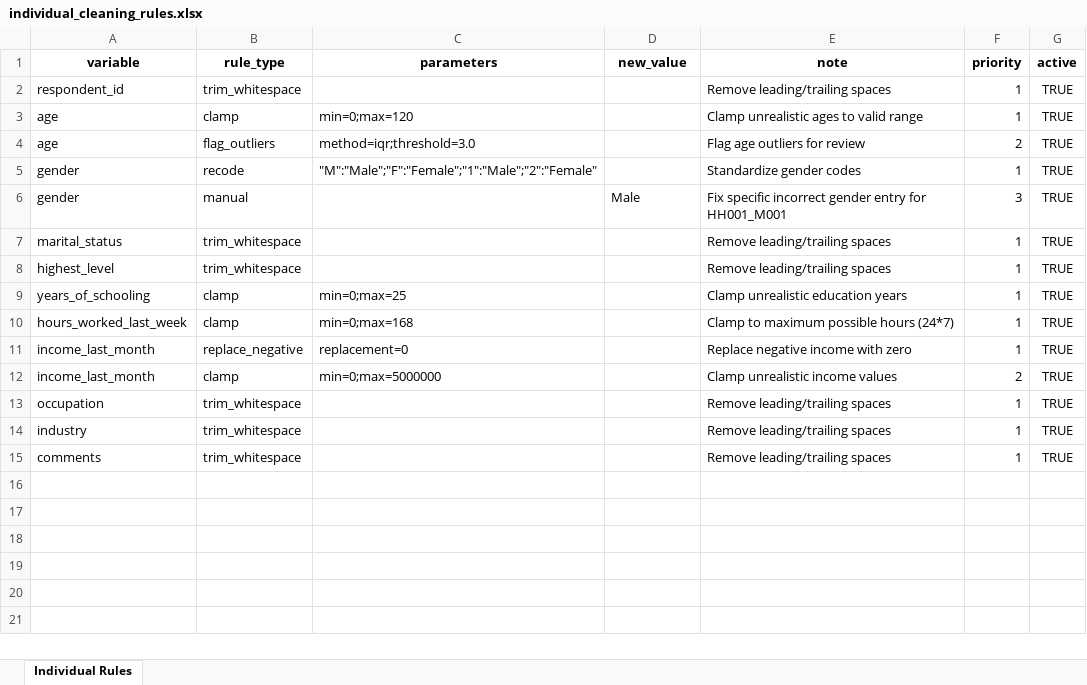
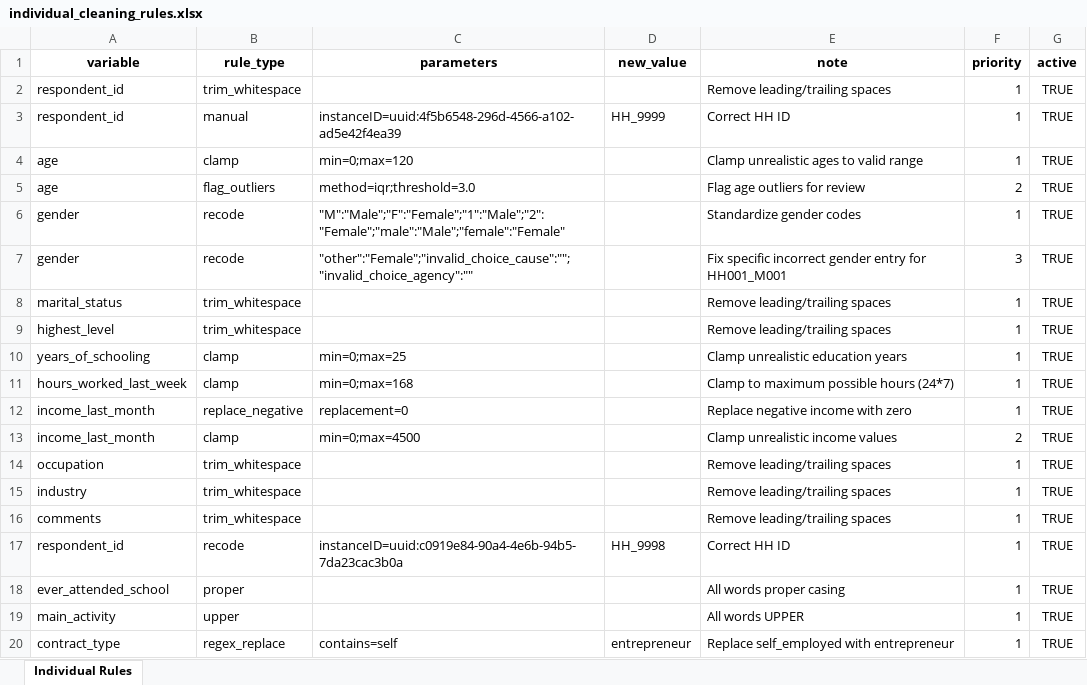
Before and after one commit to yayasj/survey-folder-template, an Excel workbook: {{cookiecutter.project_slug}}/individual_cleaning_rules.xlsx, sheet Individual Rules, drawn as a sheet; values as stored, in another font and other column widths than the file's, no borders; addresses are those after the commit; the diff names each change by its address in the sheet, - before the commit and + after, or states it on an @@ line.

Commit message:
Enhance cleaning system with new rule types and constraint-based manual rules
Major enhancements to the data cleaning pipeline:

🔧 Enhanced Manual Rules:
- Implemented constraint-based targeting using parameters column
- Support for multiple field constraints (instanceID, respondent_id, etc.)
- Automatic data type conversion for numeric/string fields
- Precise observation targeting with full audit trails

➕ New String Formatting Rules:
- proper: Title case formatting (First Letter Capitalized)
- lower: Convert to lowercase
- upper: Convert to UPPERCASE

🎯 Advanced Regex Rules:
- regex_replace with 5 pattern strategies:
  * exact=pattern: Replace exact matches
  * startswith=pattern: Replace values starting with pattern
  * endswith=pattern: Replace values ending with pattern
  * contains=pattern: Replace values containing pattern
  * regex=pattern: Full regex replacement within strings
- Fixed empty string replacement support for character removal

🗑️ Removed:
- flag_outliers rule type (not a cleaning operation)

📋 Updated:
- Enhanced CLI logging for cleaning operations
- Updated cleaning rules with real-world examples
- Comprehensive documentation and usage guides
- Full backward compatibility maintained

Total rule types: 11 (was 8, removed 1, added 4)
All cleaning operations tested and working perfectly.

```diff
--- a/{{cookiecutter.project_slug}}/individual_cleaning_rules.xlsx (sheet Individual Rules)
+++ b/{{cookiecutter.project_slug}}/individual_cleaning_rules.xlsx (sheet Individual Rules)
+row 3: respondent_id | manual | instanceID=uuid:4f5b6548-296d-4566-a102-ad5e42f4ea39 | HH_9999 | Correct HH ID | 1 | TRUE
-C6 (parameters): "M":"Male";"F":"Female";"1":"Male";"2":"Female"
+C6 (parameters): "M":"Male";"F":"Female";"1":"Male";"2":"Female";"male":"Male";"female":"Female"
-B7 (rule_type): manual
+B7 (rule_type): recode
-C7 (parameters): (empty)
+C7 (parameters): "other":"Female";"invalid_choice_cause":"";"invalid_choice_agency":""
-D7 (new_value): Male
+D7 (new_value): (empty)
-C13 (parameters): min=0;max=5000000
+C13 (parameters): min=0;max=4500
+row 17: respondent_id | recode | instanceID=uuid:c0919e84-90a4-4e6b-94b5-7da23cac3b0a | HH_9998 | Correct HH ID | 1 | TRUE
+row 18: ever_attended_school | proper |  |  | All words proper casing | 1 | TRUE
+row 19: main_activity | upper |  |  | All words UPPER | 1 | TRUE
+row 20: contract_type | regex_replace | contains=self | entrepreneur | Replace self_employed with entrepreneur | 1 | TRUE
```
Also changed, not shown: {{cookiecutter.project_slug}}/cleaning_rules.xlsx, {{cookiecutter.project_slug}}/household_cleaning_rules.xlsx, 8 other files.
